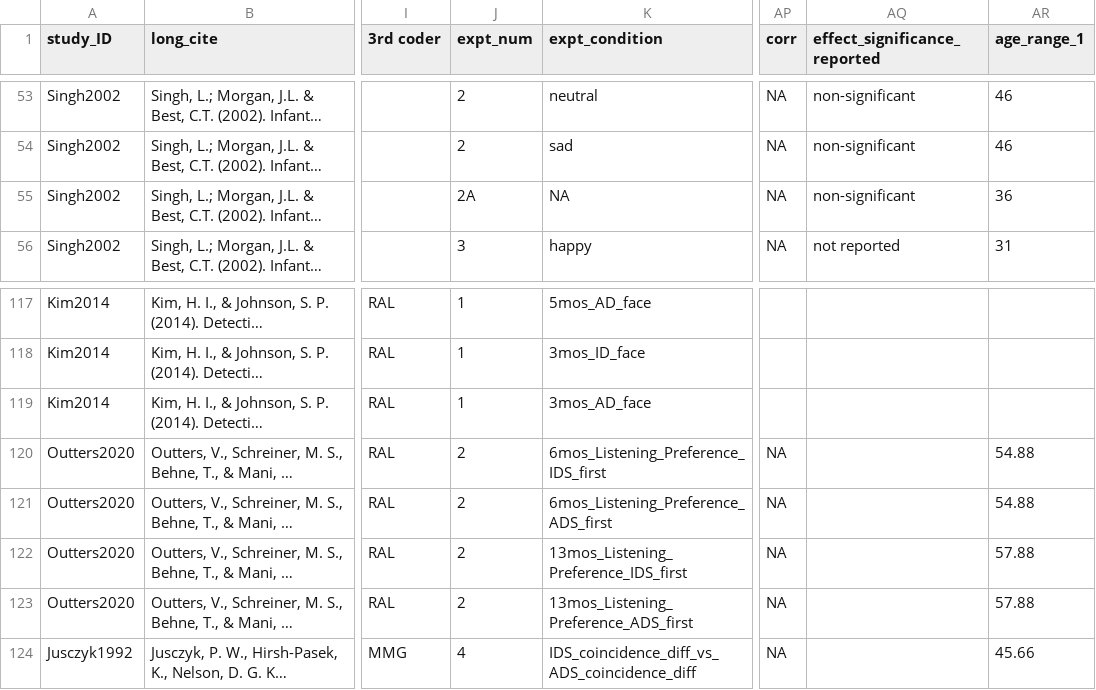
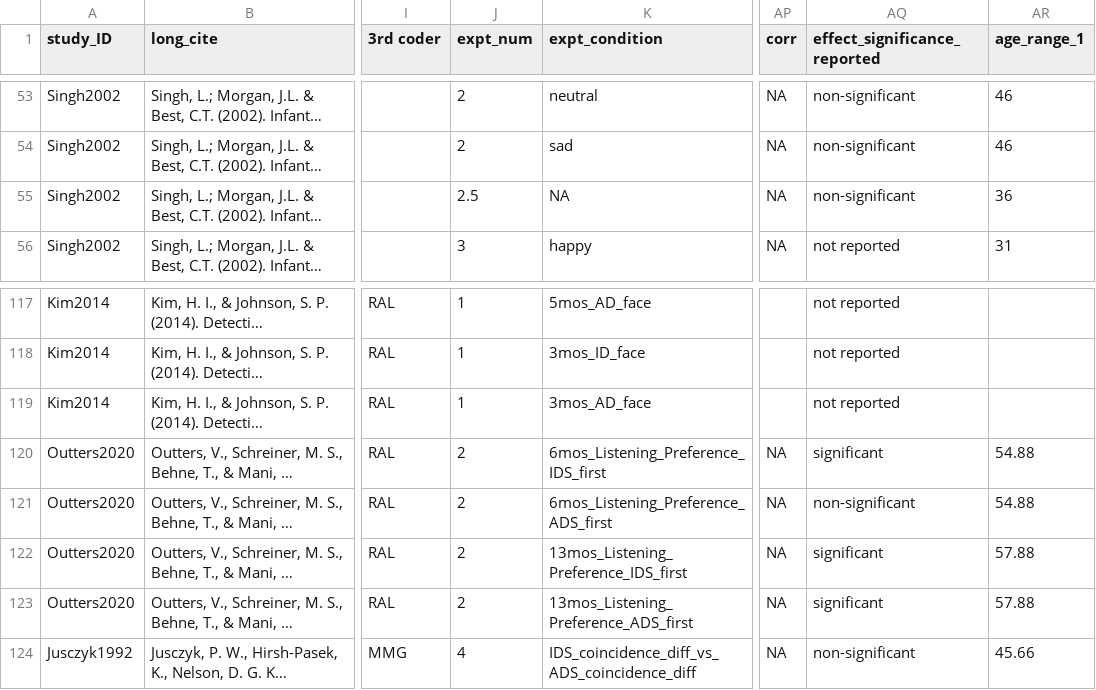
Before and after one commit to christinabergmann/IDSPreference_ManyBabiesMeta, a CSV file: data/from_data_team/augmented_ma_extended.csv, drawn as a sheet; only a part is shown, gaps mark what is left out; long unchanged cells end in …; the diff covers the shown part only; the diff names each change by its address in the sheet, - before the commit and + after, or states it on an @@ line.

```diff
--- a/data/from_data_team/augmented_ma_extended.csv
+++ b/data/from_data_team/augmented_ma_extended.csv
-J55 (expt_num): 2A
+J55 (expt_num): 2.5
-AQ117:AQ119 (effect_significance_reported): (empty)
+AQ117:AQ119 (effect_significance_reported): not reported
-AQ120 (effect_significance_reported): (empty)
+AQ120 (effect_significance_reported): significant
-AQ121 (effect_significance_reported): (empty)
+AQ121 (effect_significance_reported): non-significant
-AQ122:AQ123 (effect_significance_reported): (empty)
+AQ122:AQ123 (effect_significance_reported): significant
-AQ124 (effect_significance_reported): (empty)
+AQ124 (effect_significance_reported): non-significant
```
Also changed, not shown: 29 edited cells elsewhere in this file.
